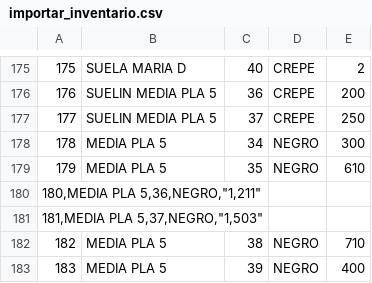
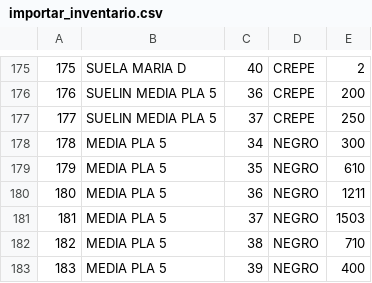
Before and after one commit to BrayamValero/suelas-lc, a CSV file: backend/importar_inventario.csv, drawn as a sheet; only a part is shown, gaps mark what is left out.

```diff
--- a/backend/importar_inventario.csv
+++ b/backend/importar_inventario.csv
@@ -179,4 +179,4 @@
 179,MEDIA PLA 5,35,NEGRO,610
-"180,MEDIA PLA 5,36,NEGRO,""1,211"""
-"181,MEDIA PLA 5,37,NEGRO,""1,503"""
+180,MEDIA PLA 5,36,NEGRO,1211
+181,MEDIA PLA 5,37,NEGRO,1503
 182,MEDIA PLA 5,38,NEGRO,710
```
Also changed, not shown: 2 other files.
